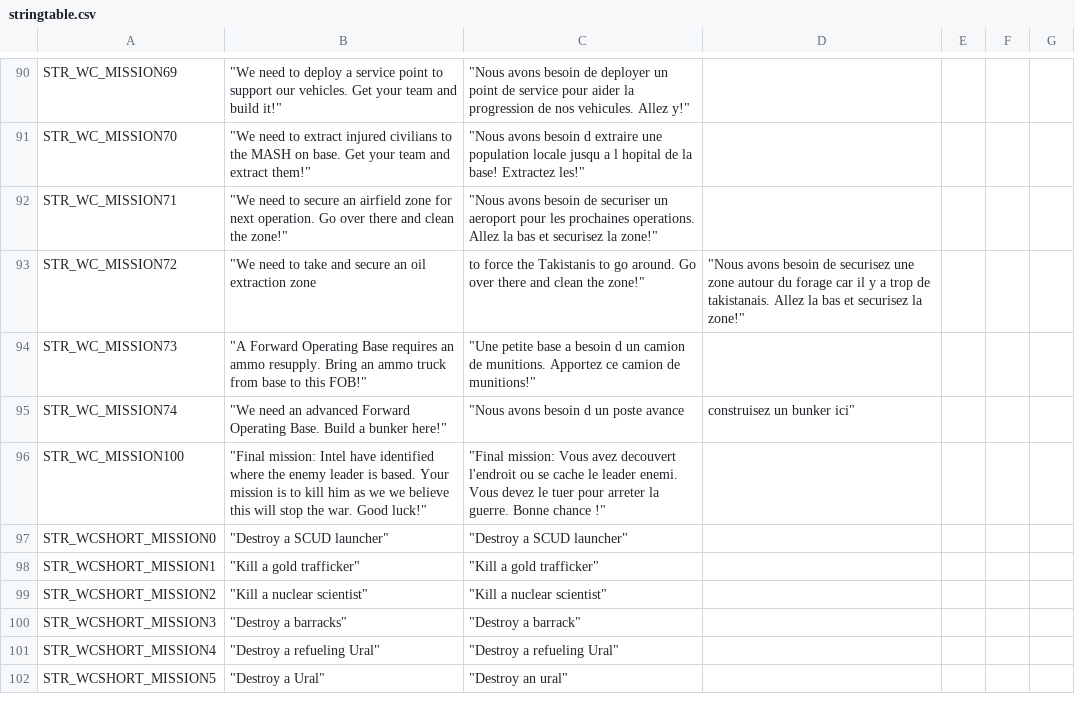
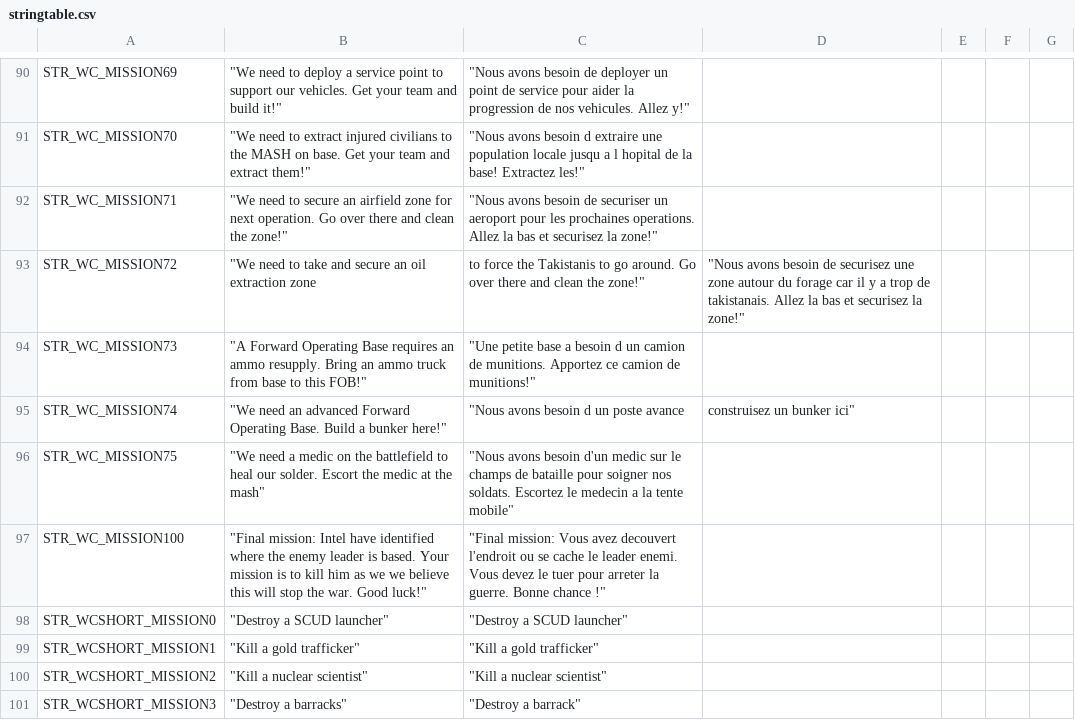
Before and after one commit to code34/war-in-takistan, a CSV file: stringtable.csv, drawn as a sheet; only a part is shown, gaps mark what is left out; the shorter side is filled out with more unchanged rows; the diff names each change by its address in the sheet, - before the commit and + after, or states it on an @@ line.

Commit message:
add escort medic mission

```diff
--- a/stringtable.csv
+++ b/stringtable.csv
+row 96: STR_WC_MISSION75 | "We need a medic on the battlefield to heal our solder. Escort the medic at the mash" | "Nous avons besoin d'un medic sur le champs de bataille pour soigner nos soldats. Escortez le medecin a la tente mobile"
```
Also changed, not shown: 4 other files.
